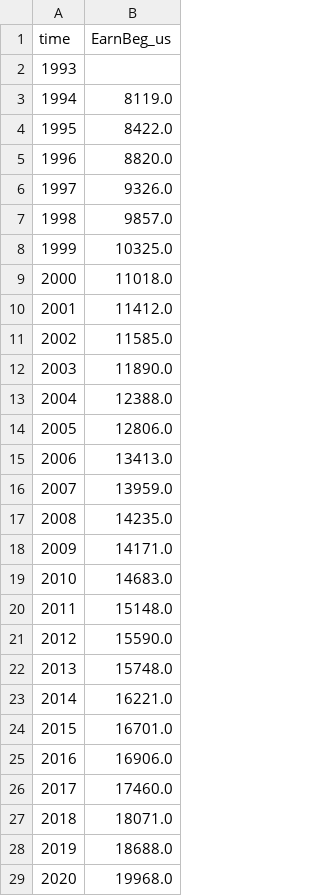
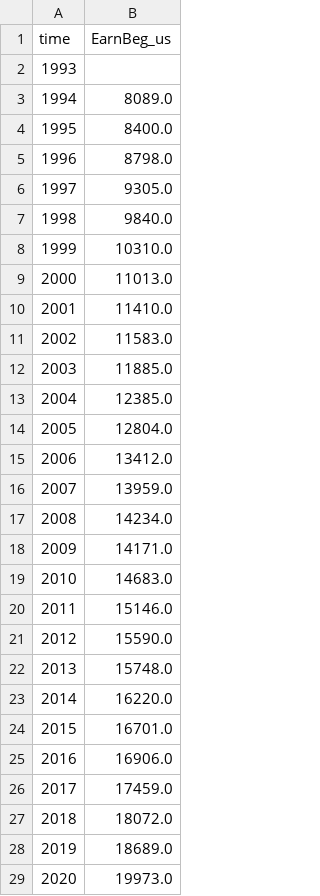
Before and after one commit to EMKF/Indicators-EntrepreneurialJobs, a CSV file: data/raw_data/earnbeg_us.csv, drawn as a sheet; only a part is shown; the diff covers the shown part only.

```diff
--- a/data/raw_data/earnbeg_us.csv
+++ b/data/raw_data/earnbeg_us.csv
@@ -2,28 +2,28 @@ time,EarnBeg_us
 1993,
-1994,8119.0
-1995,8422.0
-1996,8820.0
-1997,9326.0
-1998,9857.0
-1999,10325.0
-2000,11018.0
-2001,11412.0
-2002,11585.0
-2003,11890.0
-2004,12388.0
-2005,12806.0
-2006,13413.0
+1994,8089.0
+1995,8400.0
+1996,8798.0
+1997,9305.0
+1998,9840.0
+1999,10310.0
+2000,11013.0
+2001,11410.0
+2002,11583.0
+2003,11885.0
+2004,12385.0
+2005,12804.0
+2006,13412.0
 2007,13959.0
-2008,14235.0
+2008,14234.0
 2009,14171.0
 2010,14683.0
-2011,15148.0
+2011,15146.0
 2012,15590.0
 2013,15748.0
-2014,16221.0
+2014,16220.0
 2015,16701.0
 2016,16906.0
-2017,17460.0
-2018,18071.0
-2019,18688.0
-2020,19968.0
+2017,17459.0
+2018,18072.0
+2019,18689.0
+2020,19973.0
```
Also changed, not shown: 1 removed row elsewhere in this file, data/raw_data/pep_us.csv, data/raw_data/qwi_us.csv, 5 other files.
